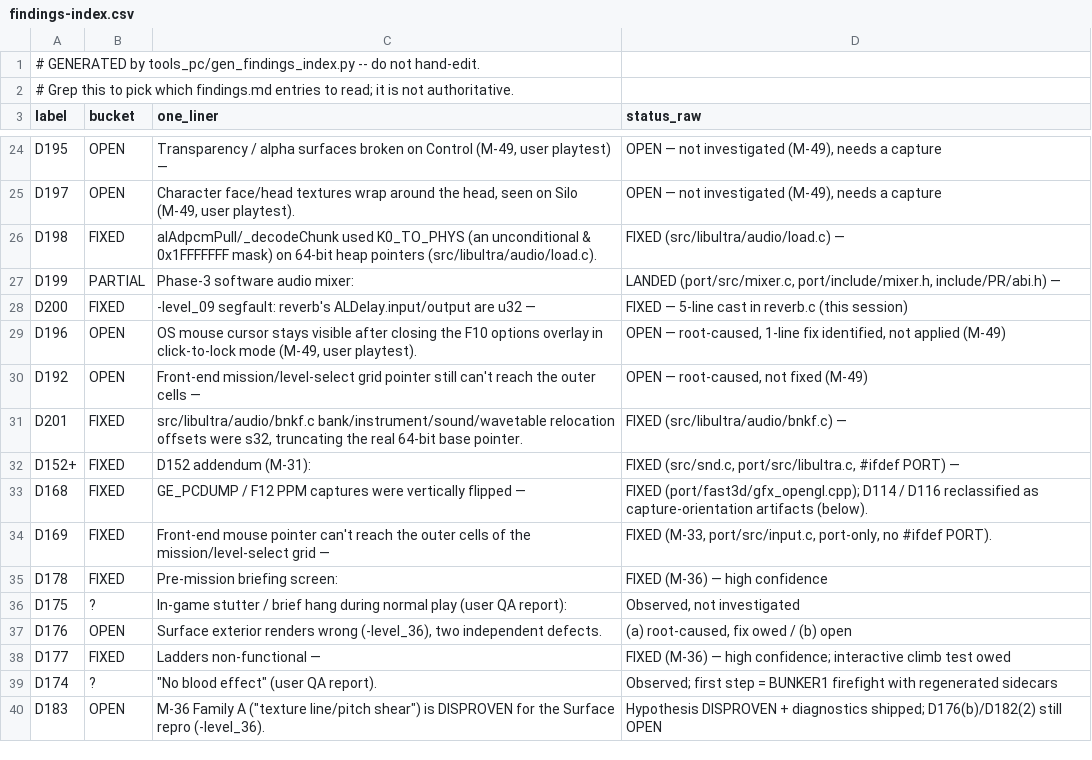
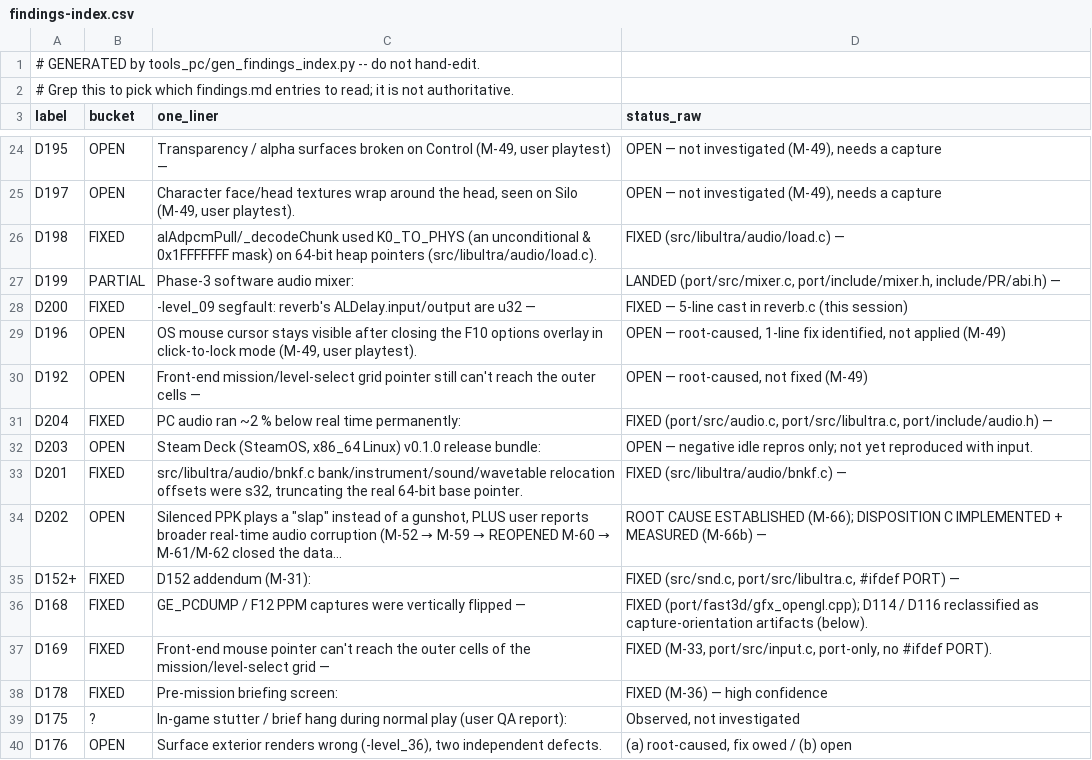
Before and after one commit to jkdansereau/goldeneye-pc-port, a CSV file: docs/dev/findings-index.csv, drawn as a sheet; only a part is shown, gaps mark what is left out; the shorter side is filled out with more unchanged rows; the diff names each change by its address in the sheet, - before the commit and + after, or states it on an @@ line.

Commit message:
docs: D202 M-63/M-65/M-66/M-66b + D204 writeups; audio status in README/AGENTS
- findings.md: D202 full session history (M-63 live repro, M-65 voice-leak
  guard + sndCreatePostEvent unstub, M-66 root cause — sound 203 infinite
  ADPCM loop played fire-and-forget = faithful N64 quirk; M-66b option-C
  expiration implemented + measured) and D204 (AI-queue starvation, fixed
  + measured). Index row updated; findings-index.csv regenerated.
- GE-ENV-PROBES.md: D202 probe set documented ([EXPIRE] marked permanent).
- GRAPHICS-BACKLOG.md: D172 / D176 / 1P-viewmodel rows point at the new
  research docs.
- README + AGENTS.md: audio status corrected (mixer landed post-v0.1.0;
  Phase 3 in progress, not 'no audio').

```diff
--- a/docs/dev/findings-index.csv
+++ b/docs/dev/findings-index.csv
+row 31: D204 | FIXED | PC audio ran ~2 % below real time permanently: | FIXED (port/src/audio.c, port/src/libultra.c, port/include/audio.h) —
+row 32: D203 | OPEN | Steam Deck (SteamOS, x86_64 Linux) v0.1.0 release bundle: | OPEN — negative idle repros only; not yet reproduced with input.
+row 34: D202 | OPEN | Silenced PPK plays a "slap" instead of a gunshot, PLUS user reports broader real-time audio corruption (M-52 → M-59 → REOPENED M-60 → M-61/M-62 closed the data… | ROOT CAUSE ESTABLISHED (M-66); DISPOSITION C IMPLEMENTED + MEASURED (M-66b) —
```
Also changed, not shown: 5 other files.
